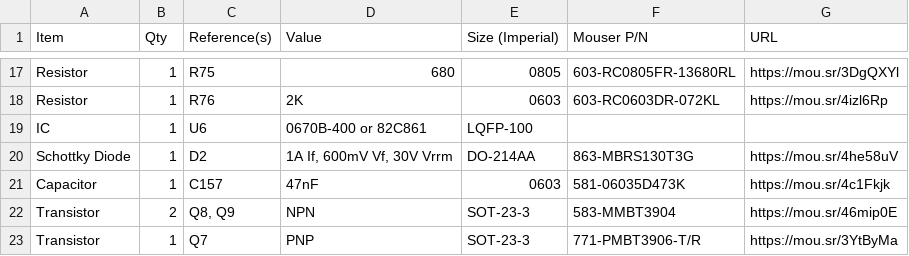
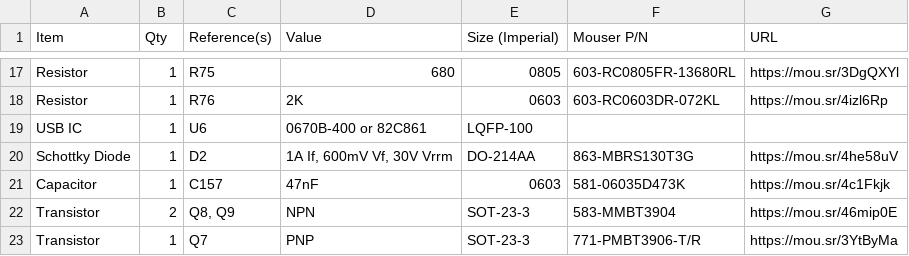
Before and after one commit to croissantking/G3-Personality-Card-USB, a CSV file: Whisper/Whisper USB BOM.csv, drawn as a sheet; only a part is shown, gaps mark what is left out.

Commit message:
Update Whisper USB BOM.csv

```diff
--- a/Whisper/Whisper USB BOM.csv
+++ b/Whisper/Whisper USB BOM.csv
@@ -18,3 +18,3 @@
 "Resistor","1","R76","2K","0603","603-RC0603DR-072KL","https://mou.sr/4izl6Rp"
-"IC","1","U6","0670B-400 or 82C861","LQFP-100","",""
+"USB IC","1","U6","0670B-400 or 82C861","LQFP-100","",""
 "Schottky Diode","1","D2","1A If, 600mV Vf, 30V Vrrm","DO-214AA","863-MBRS130T3G","https://mou.sr/4he58uV"
```
